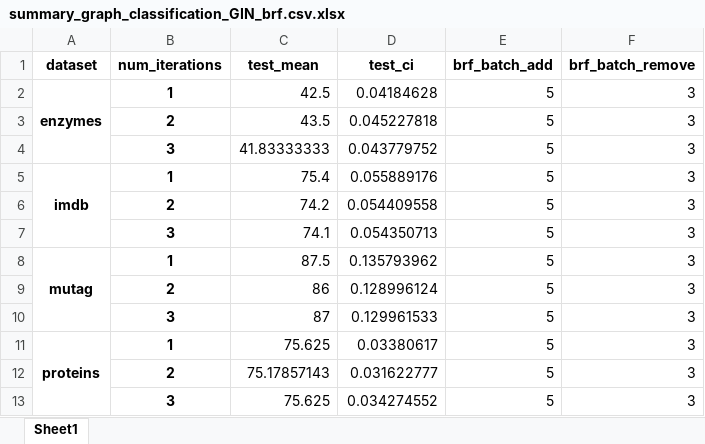
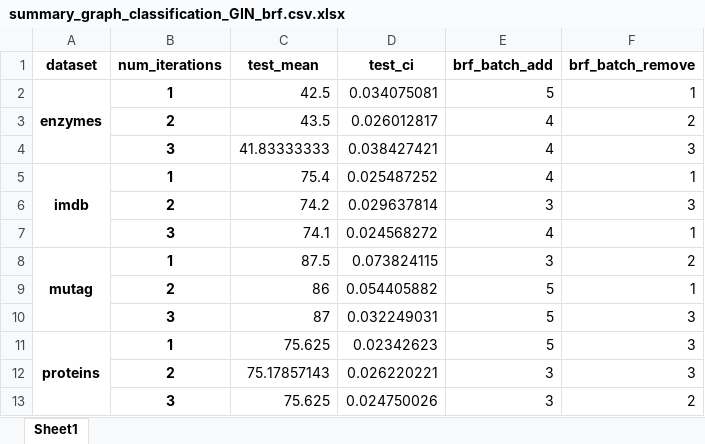
Before and after one commit to hieubkvn123/BORF, an Excel workbook: results/summary_graph_classification_GIN_brf.csv.xlsx, sheet Sheet1, drawn as a sheet; values as stored, in another font and other column widths than the file's, no borders; removed rows and columns are numbered as before the commit, all else as after; the diff names each change by its address in the sheet, - before the commit and + after, or states it on an @@ line.

```diff
--- a/results/summary_graph_classification_GIN_brf.csv.xlsx (sheet Sheet1)
+++ b/results/summary_graph_classification_GIN_brf.csv.xlsx (sheet Sheet1)
-D2 (test_ci): 0.04184628
+D2 (test_ci): 0.034075081
-F2 (brf_batch_remove): 3
+F2 (brf_batch_remove): 1
-row 3:  | 2 | 43.5 | 0.045227818 | 5 | 3
+row 3:  | 2 | 43.5 | 0.026012817 | 4 | 2
-D4 (test_ci): 0.043779752
+D4 (test_ci): 0.038427421
-E4:E5 (brf_batch_add): 5
+E4:E5 (brf_batch_add): 4
-D5 (test_ci): 0.055889176
+D5 (test_ci): 0.025487252
-F5 (brf_batch_remove): 3
+F5 (brf_batch_remove): 1
-D6 (test_ci): 0.054409558
+D6 (test_ci): 0.029637814
-E6 (brf_batch_add): 5
+E6 (brf_batch_add): 3
-row 7:  | 3 | 74.1 | 0.054350713 | 5 | 3
+row 7:  | 3 | 74.1 | 0.024568272 | 4 | 1
-D8 (test_ci): 0.135793962
+D8 (test_ci): 0.073824115
-E8 (brf_batch_add): 5
+E8 (brf_batch_add): 3
-F8 (brf_batch_remove): 3
+F8 (brf_batch_remove): 2
-D9 (test_ci): 0.128996124
+D9 (test_ci): 0.054405882
-F9 (brf_batch_remove): 3
+F9 (brf_batch_remove): 1
-D10 (test_ci): 0.129961533
+D10 (test_ci): 0.032249031
-D11 (test_ci): 0.03380617
+D11 (test_ci): 0.02342623
-D12 (test_ci): 0.031622777
+D12 (test_ci): 0.026220221
-E12 (brf_batch_add): 5
+E12 (brf_batch_add): 3
-row 13:  | 3 | 75.625 | 0.034274552 | 5 | 3
+row 13:  | 3 | 75.625 | 0.024750026 | 3 | 2
```
Also changed, not shown: results/summary_graph_classification_GCN_brf.csv.xlsx, 1 other file.
